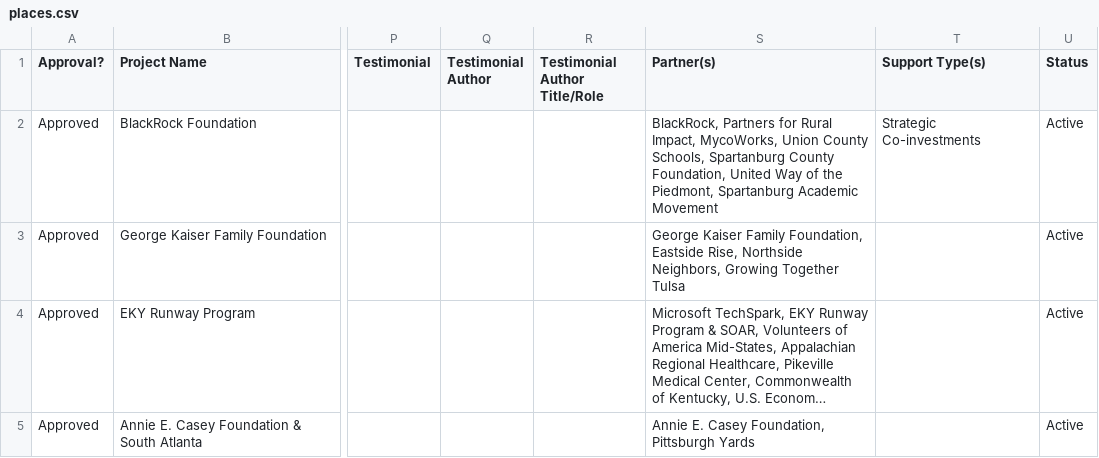
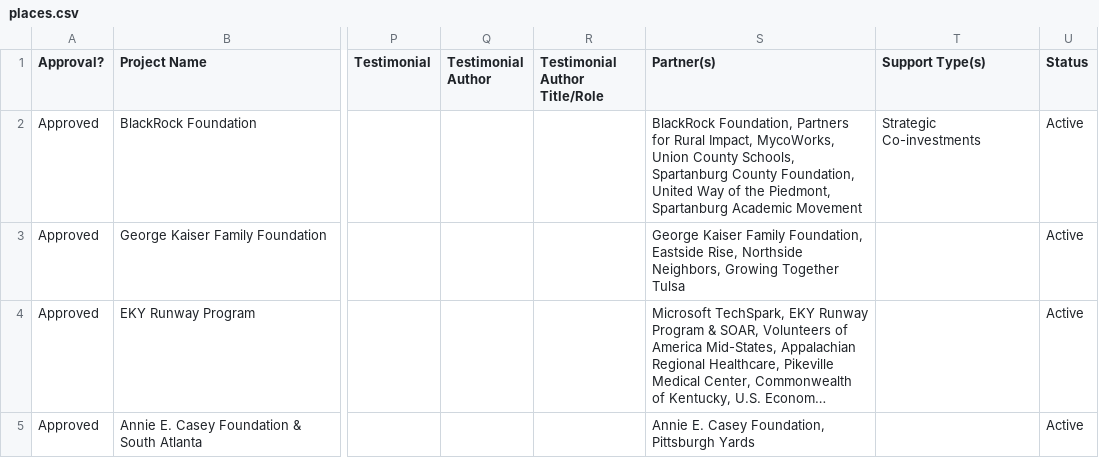
Before and after one commit to studiohub1/nationswell-placebased-map, a CSV file: data/places.csv, drawn as a sheet; only a part is shown, gaps mark what is left out; long unchanged cells end in …; the diff covers the shown part only; the diff names each change by its address in the sheet, - before the commit and + after, or states it on an @@ line.

Commit message:
Updated places data, partner data and partner logos

```diff
--- a/data/places.csv
+++ b/data/places.csv
-S2 (Partner(s)): BlackRock, Partners for…
+S2 (Partner(s)): BlackRock Foundation, Partners for…
```
Also changed, not shown: 2 edited cells elsewhere in this file, 8 other files.
